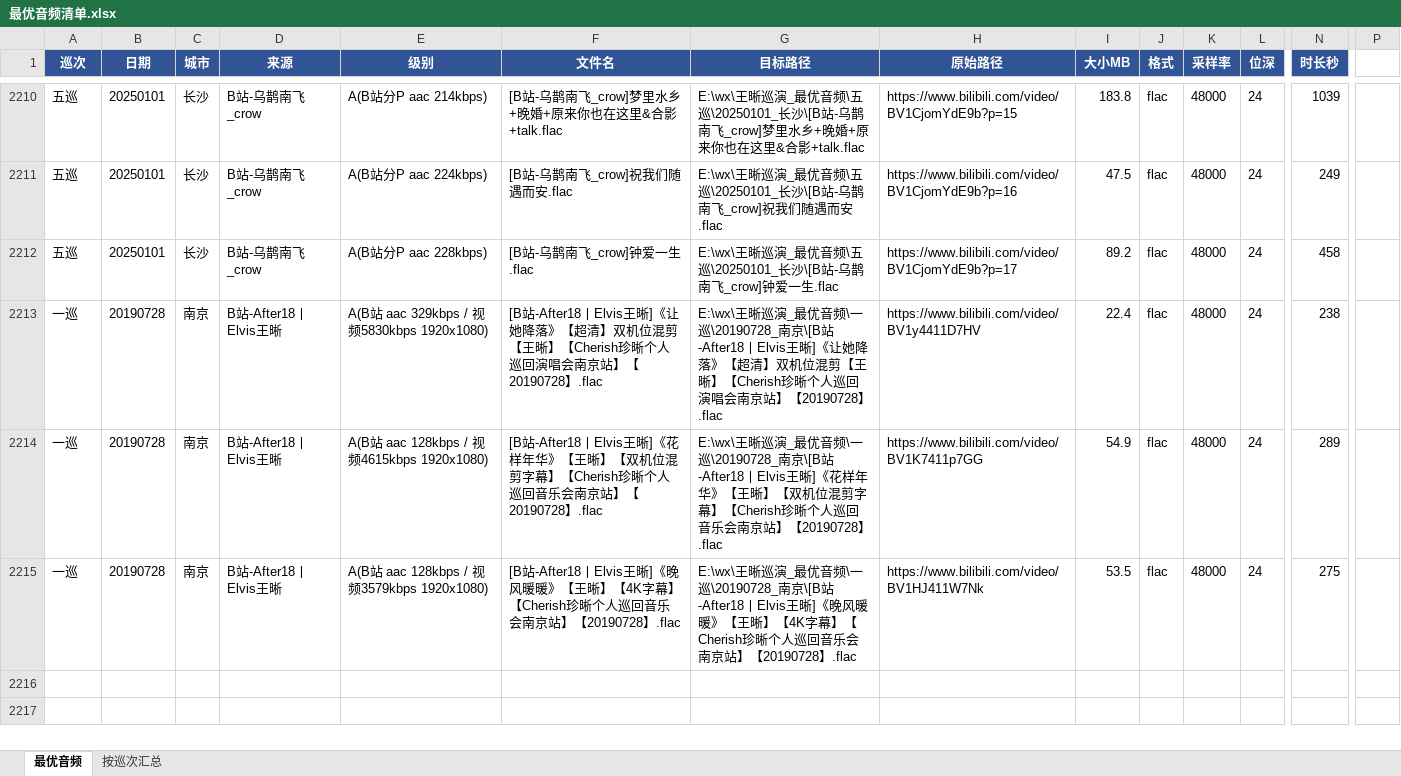
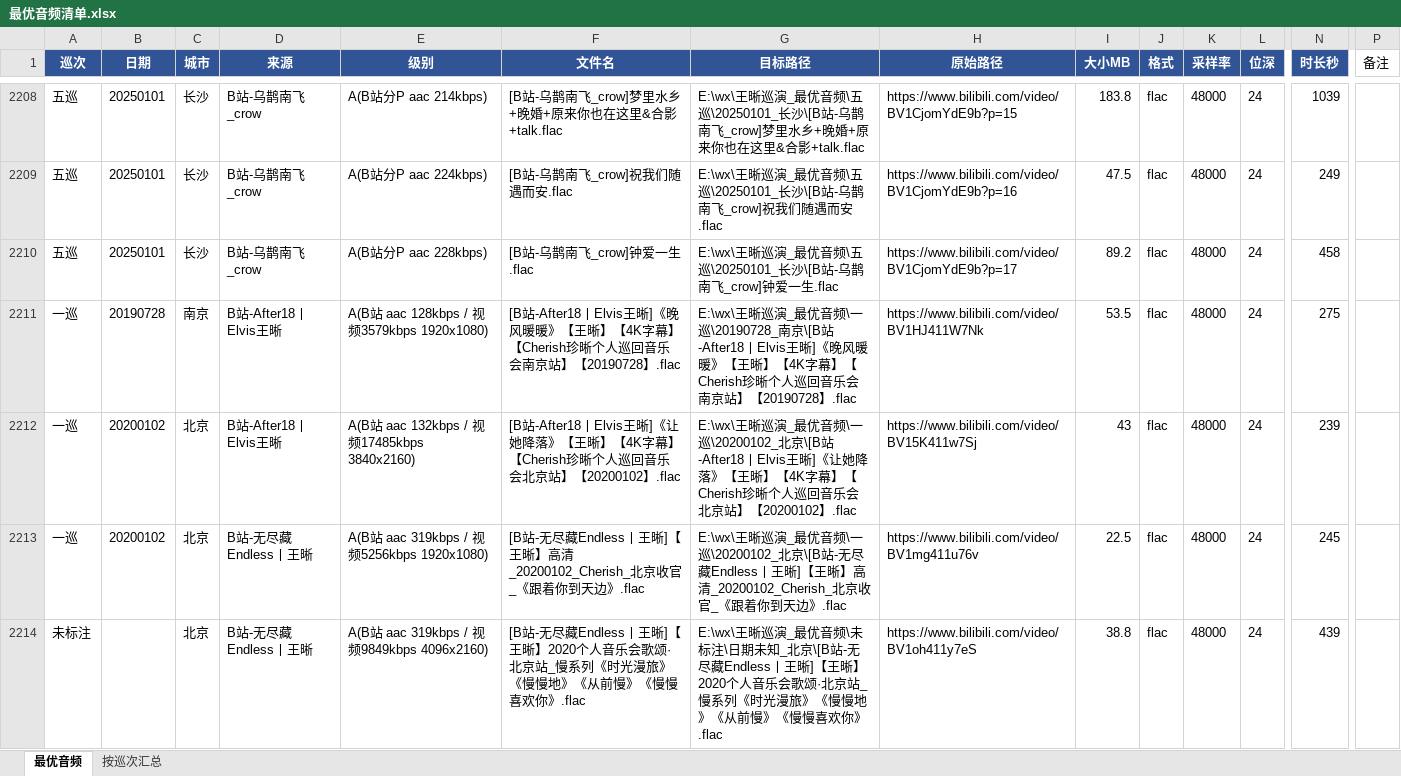
Before and after one commit to wx409/wx409.github.io, an Excel workbook: data/最优音频清单.xlsx, sheet 最优音频, drawn as a sheet; only a part is shown, gaps mark what is left out; values as stored, in another font and other column widths than the file's, no borders; removed rows and columns are numbered as before the commit, all else as after; rows hold the shown columns only; the diff covers the shown part only; the diff names each change by its address in the sheet, - before the commit and + after, or states it on an @@ line.

```diff
--- a/data/最优音频清单.xlsx (sheet 最优音频)
+++ b/data/最优音频清单.xlsx (sheet 最优音频)
-P1: (empty)
+P1: 备注
-row 2213: 一巡 | 20190728 | 南京 | B站-After18丨Elvis王晰 | A(B站 aac 329kbps / 视频5830kbps 1920x1080) | [B站-After18丨Elvis王晰]《让她降落》【超清】双机位混剪【王晰】【Cherish珍晰个人巡回演唱会南京站】【20190728】.flac | E:\wx\王晰巡演_最优音频\一巡\20190728_南京\[B站-After18丨Elvis王晰]《让她降落》【超清】双机位混剪【王晰】【Cherish珍晰个人巡回演唱会南京站】【20190728】.flac | https://www.bilibili.com/video/BV1y4411D7HV | 22.4 | flac | 48000 | 24 | 238
-row 2214: 一巡 | 20190728 | 南京 | B站-After18丨Elvis王晰 | A(B站 aac 128kbps / 视频4615kbps 1920x1080) | [B站-After18丨Elvis王晰]《花样年华》【王晰】【双机位混剪字幕】【Cherish珍晰个人巡回音乐会南京站】【20190728】.flac | E:\wx\王晰巡演_最优音频\一巡\20190728_南京\[B站-After18丨Elvis王晰]《花样年华》【王晰】【双机位混剪字幕】【Cherish珍晰个人巡回音乐会南京站】【20190728】.flac | https://www.bilibili.com/video/BV1K7411p7GG | 54.9 | flac | 48000 | 24 | 289
+row 2212: 一巡 | 20200102 | 北京 | B站-After18丨Elvis王晰 | A(B站 aac 132kbps / 视频17485kbps 3840x2160) | [B站-After18丨Elvis王晰]《让她降落》【王晰】【4K字幕】【Cherish珍晰个人巡回音乐会北京站】【20200102】.flac | E:\wx\王晰巡演_最优音频\一巡\20200102_北京\[B站-After18丨Elvis王晰]《让她降落》【王晰】【4K字幕】【Cherish珍晰个人巡回音乐会北京站】【20200102】.flac | https://www.bilibili.com/video/BV15K411w7Sj | 43 | flac | 48000 | 24 | 239
+row 2213: 一巡 | 20200102 | 北京 | B站-无尽藏Endless丨王晰 | A(B站 aac 319kbps / 视频5256kbps 1920x1080) | [B站-无尽藏Endless丨王晰]【王晰】高清_20200102_Cherish_北京收官_《跟着你到天边》.flac | E:\wx\王晰巡演_最优音频\一巡\20200102_北京\[B站-无尽藏Endless丨王晰]【王晰】高清_20200102_Cherish_北京收官_《跟着你到天边》.flac | https://www.bilibili.com/video/BV1mg411u76v | 22.5 | flac | 48000 | 24 | 245
+row 2214: 未标注 |  | 北京 | B站-无尽藏Endless丨王晰 | A(B站 aac 319kbps / 视频9849kbps 4096x2160) | [B站-无尽藏Endless丨王晰]【王晰】2020个人音乐会歌颂·北京站_慢系列《时光漫旅》《慢慢地》《从前慢》《慢慢喜欢你》.flac | E:\wx\王晰巡演_最优音频\未标注\日期未知_北京\[B站-无尽藏Endless丨王晰]【王晰】2020个人音乐会歌颂·北京站_慢系列《时光漫旅》《慢慢地》《从前慢》《慢慢喜欢你》.flac | https://www.bilibili.com/video/BV1oh411y7eS | 38.8 | flac | 48000 | 24 | 439
```
Also changed, not shown: 113 added rows, 12 removed rows and 15 edited cells elsewhere in this sheet, 12 other files.
